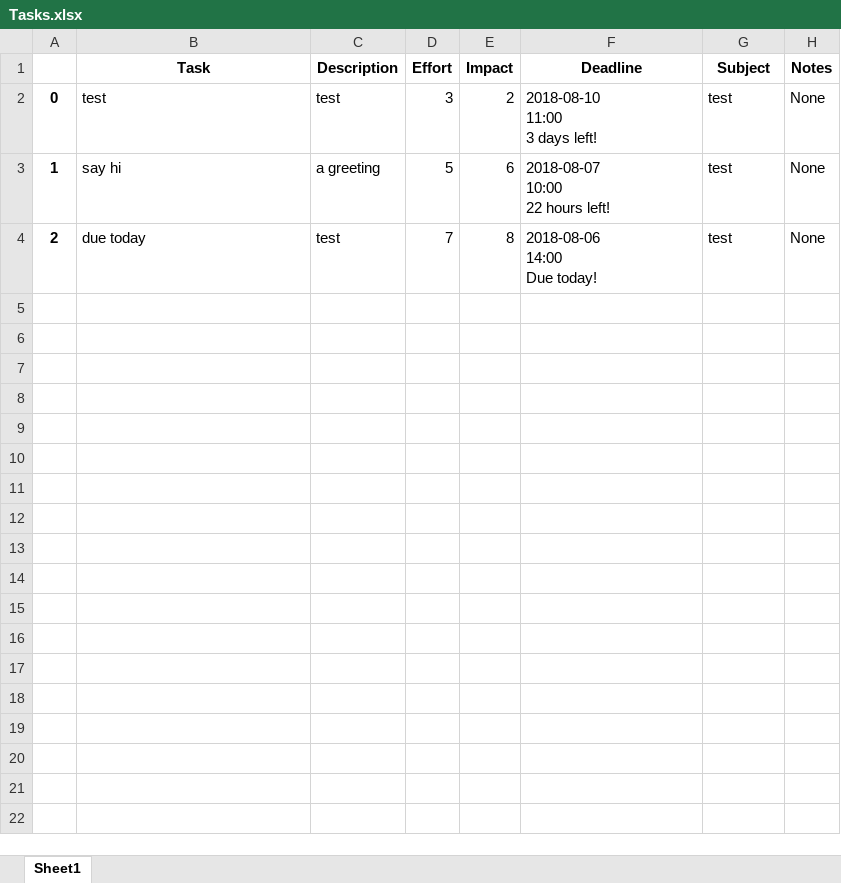
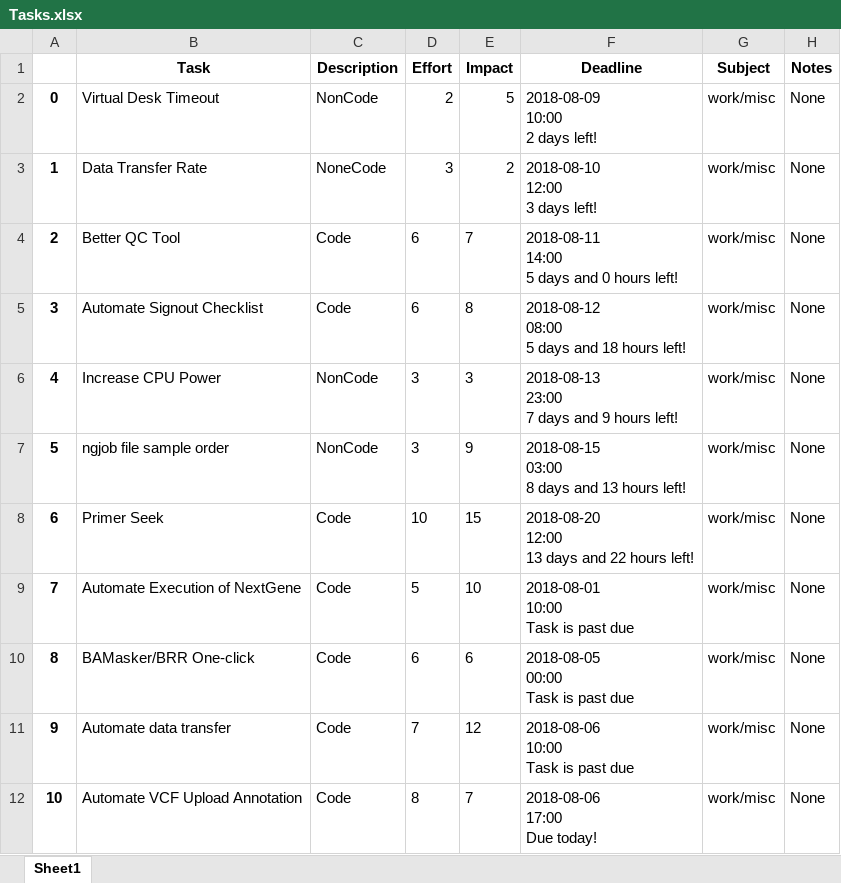
Before and after one commit to mankek/Effort-Impact, an Excel workbook: Tasks.xlsx, sheet Sheet1, drawn as a sheet; values as stored, in another font and other column widths than the file's, no borders; ↵ is a line break in a cell; the diff names each change by its address in the sheet, - before the commit and + after, or states it on an @@ line.

Commit message:
Deadlines over a day include hours

```diff
--- a/Tasks.xlsx (sheet Sheet1)
+++ b/Tasks.xlsx (sheet Sheet1)
-B2 (Task): test
+B2 (Task): Virtual Desk Timeout
-C2 (Description): test
+C2 (Description): NonCode
-D2 (Effort): 3
+D2 (Effort): 2
-E2 (Impact): 2
+E2 (Impact): 5
-F2 (Deadline): 2018-08-10 ↵ 11:00 ↵ 3 days left!
+F2 (Deadline): 2018-08-09 ↵ 10:00 ↵ 2 days left!
-G2:G4 (Subject): test
+G2:G4 (Subject): work/misc
-B3 (Task): say hi
+B3 (Task): Data Transfer Rate
-C3 (Description): a greeting
+C3 (Description): NoneCode
-D3 (Effort): 5
+D3 (Effort): 3
-E3 (Impact): 6
+E3 (Impact): 2
-F3 (Deadline): 2018-08-07 ↵ 10:00 ↵ 22 hours left!
+F3 (Deadline): 2018-08-10 ↵ 12:00 ↵ 3 days left!
-B4 (Task): due today
+B4 (Task): Better QC Tool
-C4 (Description): test
+C4 (Description): Code
-D4 (Effort): 7
+D4 (Effort): 6
-E4 (Impact): 8
+E4 (Impact): 7
-F4 (Deadline): 2018-08-06 ↵ 14:00 ↵ Due today!
+F4 (Deadline): 2018-08-11 ↵ 14:00 ↵ 5 days and 0 hours left!
+row 5: 3 | Automate Signout Checklist | Code | 6 | 8 | 2018-08-12 ↵ 08:00 ↵ 5 days and 18 hours left! | work/misc | None
+row 6: 4 | Increase CPU Power | NonCode | 3 | 3 | 2018-08-13 ↵ 23:00 ↵ 7 days and 9 hours left! | work/misc | None
+row 7: 5 | ngjob file sample order | NonCode | 3 | 9 | 2018-08-15 ↵ 03:00 ↵ 8 days and 13 hours left! | work/misc | None
+row 8: 6 | Primer Seek | Code | 10 | 15 | 2018-08-20 ↵ 12:00 ↵ 13 days and 22 hours left! | work/misc | None
+row 9: 7 | Automate Execution of NextGene | Code | 5 | 10 | 2018-08-01 ↵ 10:00 ↵ Task is past due | work/misc | None
+row 10: 8 | BAMasker/BRR One-click | Code | 6 | 6 | 2018-08-05 ↵ 00:00 ↵ Task is past due | work/misc | None
+row 11: 9 | Automate data transfer | Code | 7 | 12 | 2018-08-06 ↵ 10:00 ↵ Task is past due | work/misc | None
+row 12: 10 | Automate VCF Upload Annotation | Code | 8 | 7 | 2018-08-06 ↵ 17:00 ↵ Due today! | work/misc | None
```
Also changed, not shown: 2 other files.
